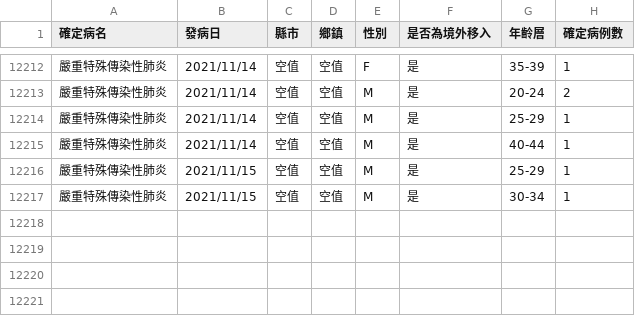
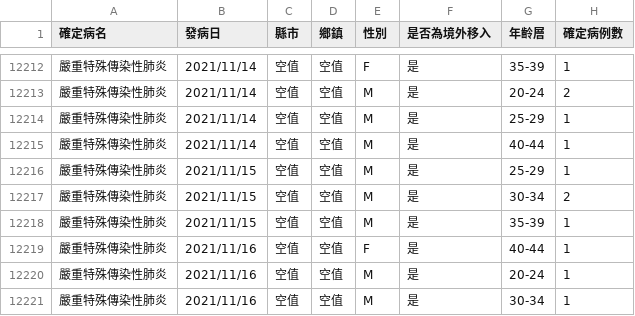
Before and after one commit to kiang/od.cdc.gov.tw, a CSV file: raw/od/Age_County_Gender_day_19Cov.csv, drawn as a sheet; only a part is shown, gaps mark what is left out.

```diff
--- a/raw/od/Age_County_Gender_day_19Cov.csv
+++ b/raw/od/Age_County_Gender_day_19Cov.csv
@@ -12216,2 +12216,6 @@
 嚴重特殊傳染性肺炎,2021/11/15,空值,空值,M,是,25-29,1
-嚴重特殊傳染性肺炎,2021/11/15,空值,空值,M,是,30-34,1
+嚴重特殊傳染性肺炎,2021/11/15,空值,空值,M,是,30-34,2
+嚴重特殊傳染性肺炎,2021/11/15,空值,空值,M,是,35-39,1
+嚴重特殊傳染性肺炎,2021/11/16,空值,空值,F,是,40-44,1
+嚴重特殊傳染性肺炎,2021/11/16,空值,空值,M,是,20-24,1
+嚴重特殊傳染性肺炎,2021/11/16,空值,空值,M,是,30-34,1
```
Also changed, not shown: raw/od/Day_Confirmation_Age_County_Gender_19CoV.csv, 2 other files.
